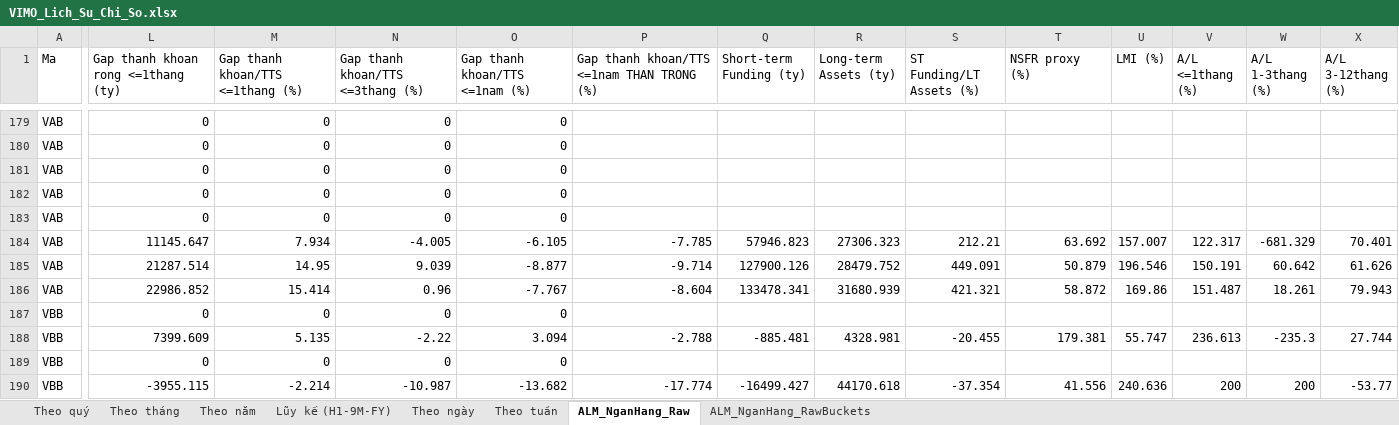
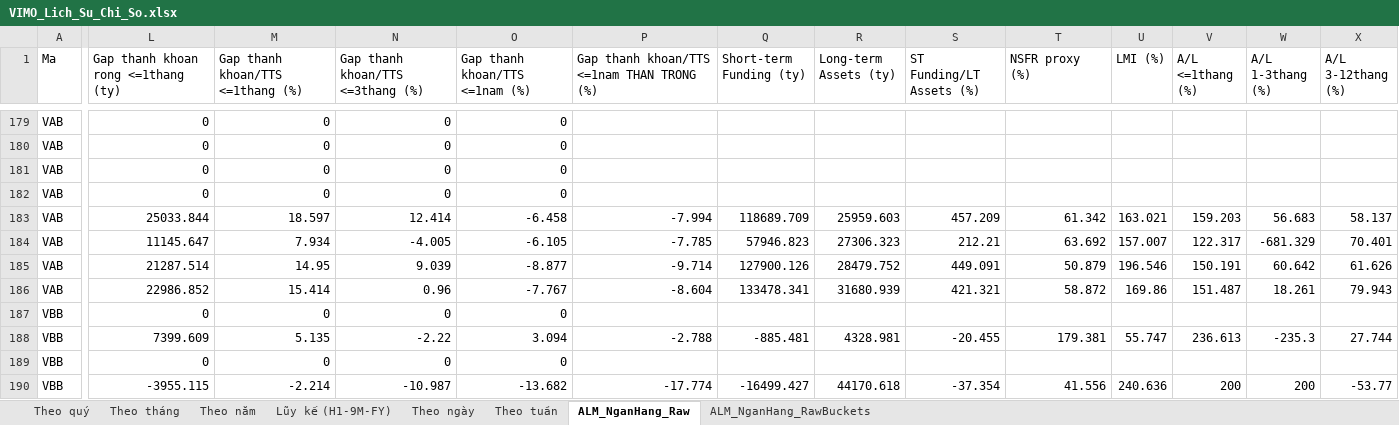
Before and after one commit to Truongutc/Phan-tich-FA, an Excel workbook: Bao cao/VIMO/VIMO_Lich_Su_Chi_So.xlsx, sheet ALM_NganHang_Raw, drawn as a sheet; only a part is shown, gaps mark what is left out; values as stored, in another font and other column widths than the file's, no borders; the diff covers the shown part only; the diff names each change by its address in the sheet, - before the commit and + after, or states it on an @@ line.

Commit message:
Fix bug that sau: status="reported" khong dam bao du CA 2 bang gap - tu dong thu lai ky con do dang
Phat hien qua VAB Quy 3/2025 (user chi ra: sheet tinh toan co du lieu nhung
sheet RawBuckets lai khong co). Dieu tra: interest_rate_gap DA thanh cong tu
truoc, nhung liquidity_gap AM THAM la None - entry van duoc danh dau
status="reported" (vi _extract_gaps_from_pdf tra "ok" khi CHI 1 trong 2 bang
thanh cong). Verify voi CHINH trang that (anh chup nguoi dung gui): mo phong
lai voi code MOI NHAT (da co fix "ronng"/"thuan" va don vi tien) thi trich
DUNG NGAY qua tang 1 - xac nhan du lieu cu la STALE (OCR truoc khi co cac fix
gan day), khong phai loi con ton tai.

Van de he thong: backfill_period()/is_fully_reported() truoc day CHI kiem tra
status=="reported" de quyet dinh "bo qua vi da xong" - khong phan biet duoc
"da xong CA 2 bang" voi "moi xong 1 trong 2 bang" (VIB/VAB deu gap dung
truong hop nay) - nen ky da "reported" mot phan se KHONG BAO GIO duoc thu lai
tu dong, du co sua fix OCR sau do.

Fix 2 phan:
1. bank_alm_store.is_fully_reported(entry) - kiem tra CA interest_rate_gap
   LAN liquidity_gap deu co, khong chi dua vao status.
2. upsert_reported_period() gio MERGE thay vi GHI DE TOAN BO - moi field uu
   tien gia tri MOI nhung GIU LAI gia tri CU neu lan nay khong trich lai duoc
   (ap dung cho MOI field, khong chi fx_position/fx_source nhu fix truoc) -
   dam bao thu lai 1 ky con do dang KHONG BAO GIO lam mat phan da co truoc do.
3. _backfill_ticker_period() dung is_fully_reported() thay vi chi kiem tra
   status - tu dong thu lai dung nhung ky con thieu 1 trong 2 bang.

Nhap thu cong phan lieu thanh khoan con thieu cua VAB Quy 3/2025 (dung merge,
GIU NGUYEN interest_rate_gap da co) - da doi chieu 2 chieu voi anh chup that.

Verify: test truc tiep is_fully_reported() phan biet dung entry day du/thieu
1 phan; test merge giu lai field cu khi lan sau khong trich lai duoc; xac
nhan VIB (da fix) → fully_reported=True, VAB truoc khi sua → False, sau khi
them lieu thanh khoan → True.

```diff
--- a/Bao cao/VIMO/VIMO_Lich_Su_Chi_So.xlsx (sheet ALM_NganHang_Raw)
+++ b/Bao cao/VIMO/VIMO_Lich_Su_Chi_So.xlsx (sheet ALM_NganHang_Raw)
-L183: 0
+L183: 25033.844
-M183 (Gap thanh khoan/TTS <=1thang (%)): 0
+M183 (Gap thanh khoan/TTS <=1thang (%)): 18.597
-N183 (Gap thanh khoan/TTS <=3thang (%)): 0
+N183 (Gap thanh khoan/TTS <=3thang (%)): 12.414
-O183 (Gap thanh khoan/TTS <=1nam (%)): 0
+O183 (Gap thanh khoan/TTS <=1nam (%)): -6.458
-P183: (empty)
+P183: -7.994
-Q183 (Short-term Funding (ty)): (empty)
+Q183 (Short-term Funding (ty)): 118689.709
-R183 (Long-term Assets (ty)): (empty)
+R183 (Long-term Assets (ty)): 25959.603
-S183 (ST Funding/LT Assets (%)): (empty)
+S183 (ST Funding/LT Assets (%)): 457.209
-T183 (NSFR proxy (%)): (empty)
+T183 (NSFR proxy (%)): 61.342
-U183 (LMI (%)): (empty)
+U183 (LMI (%)): 163.021
-V183 (A/L <=1thang (%)): (empty)
+V183 (A/L <=1thang (%)): 159.203
-W183 (A/L 1-3thang (%)): (empty)
+W183 (A/L 1-3thang (%)): 56.683
-X183 (A/L 3-12thang (%)): (empty)
+X183 (A/L 3-12thang (%)): 58.137
```
Also changed, not shown: 2 edited cells elsewhere in this sheet, sheet ALM_NganHang_RawBuckets, 3 other files.
